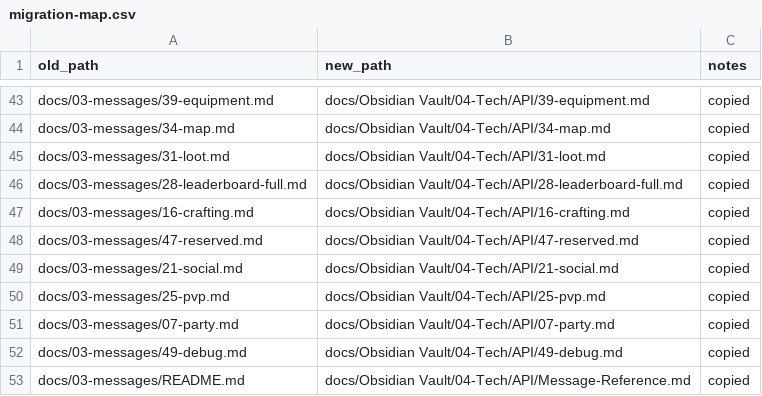
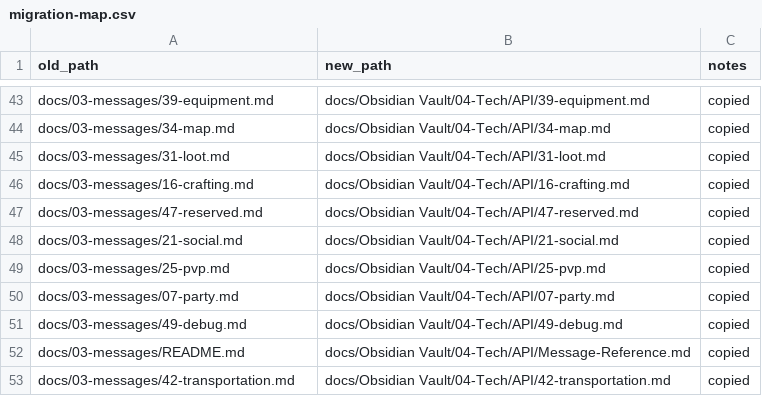
Before and after one commit to MatTrinkl/2DMMO, a CSV file: docs/Obsidian Vault/migration-map.csv, drawn as a sheet; only a part is shown, gaps mark what is left out; the shorter side is filled out with more unchanged rows.

```diff
--- a/docs/Obsidian Vault/migration-map.csv
+++ b/docs/Obsidian Vault/migration-map.csv
@@ -45,3 +45,2 @@ docs/03-messages/34-map.md,docs/Obsidian Vault/04-Tech/API/34-map.md,copied
 docs/03-messages/31-loot.md,docs/Obsidian Vault/04-Tech/API/31-loot.md,copied
-docs/03-messages/28-leaderboard-full.md,docs/Obsidian Vault/04-Tech/API/28-leaderboard-full.md,copied
 docs/03-messages/16-crafting.md,docs/Obsidian Vault/04-Tech/API/16-crafting.md,copied
```
Also changed, not shown: 11 other files.
